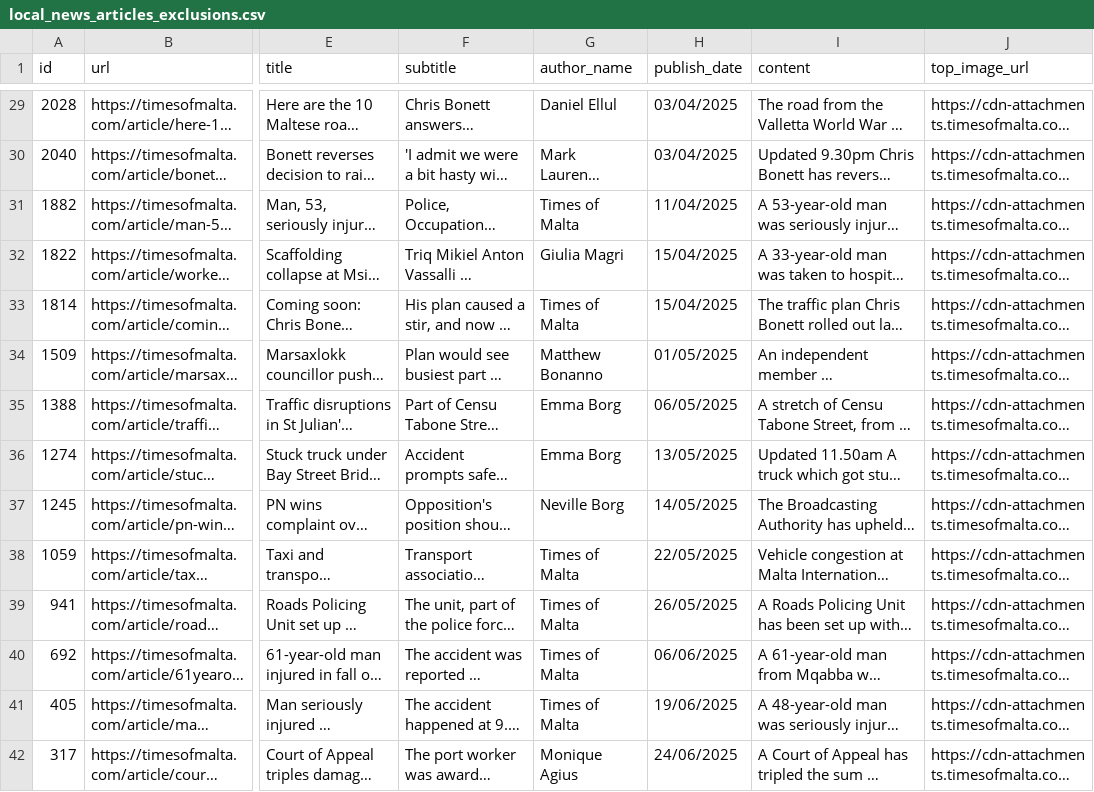
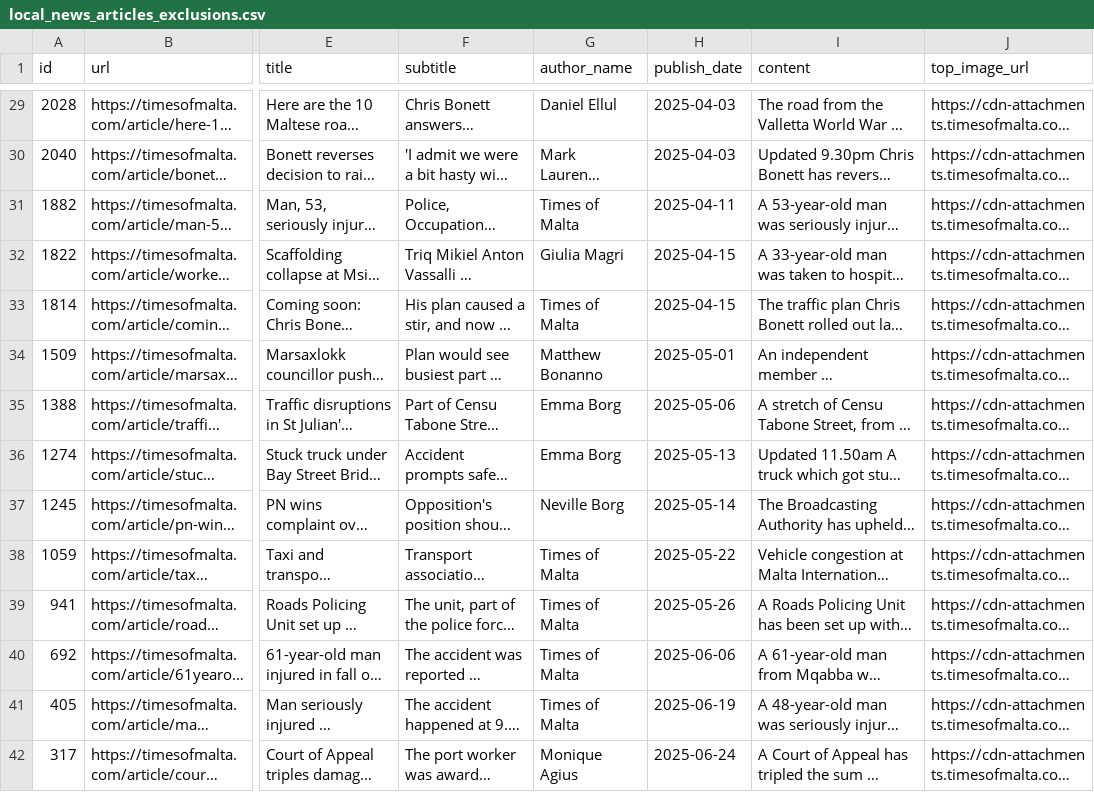
Before and after one commit to Alan-Grech295/ics5110-news-analysis, a CSV file: data/intermediate/local_news_articles_exclusions.csv, drawn as a sheet; only a part is shown, gaps mark what is left out; long unchanged cells end in …; the diff covers the shown part only; the diff names each change by its address in the sheet, - before the commit and + after, or states it on an @@ line.

```diff
--- a/data/intermediate/local_news_articles_exclusions.csv
+++ b/data/intermediate/local_news_articles_exclusions.csv
-H29:H30 (publish_date): 03/04/2025
+H29:H30 (publish_date): 2025-04-03
-H31 (publish_date): 11/04/2025
+H31 (publish_date): 2025-04-11
-H32:H33 (publish_date): 15/04/2025
+H32:H33 (publish_date): 2025-04-15
-H34 (publish_date): 01/05/2025
+H34 (publish_date): 2025-05-01
-H35 (publish_date): 06/05/2025
+H35 (publish_date): 2025-05-06
-H36 (publish_date): 13/05/2025
+H36 (publish_date): 2025-05-13
-H37 (publish_date): 14/05/2025
+H37 (publish_date): 2025-05-14
-H38 (publish_date): 22/05/2025
+H38 (publish_date): 2025-05-22
-H39 (publish_date): 26/05/2025
+H39 (publish_date): 2025-05-26
-H40 (publish_date): 06/06/2025
+H40 (publish_date): 2025-06-06
-H41 (publish_date): 19/06/2025
+H41 (publish_date): 2025-06-19
-H42 (publish_date): 24/06/2025
+H42 (publish_date): 2025-06-24
```
Also changed, not shown: 65 edited cells elsewhere in this file, data/police_press_releases.csv, 21 other files.
